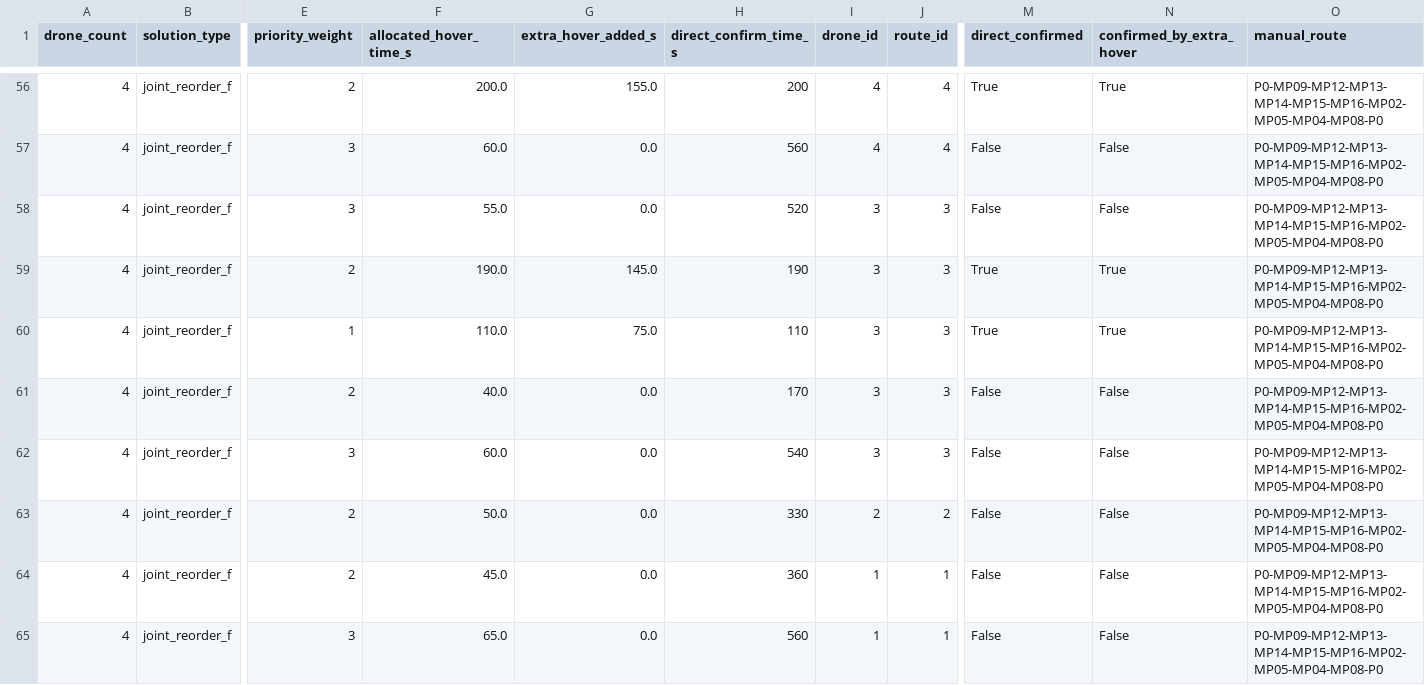
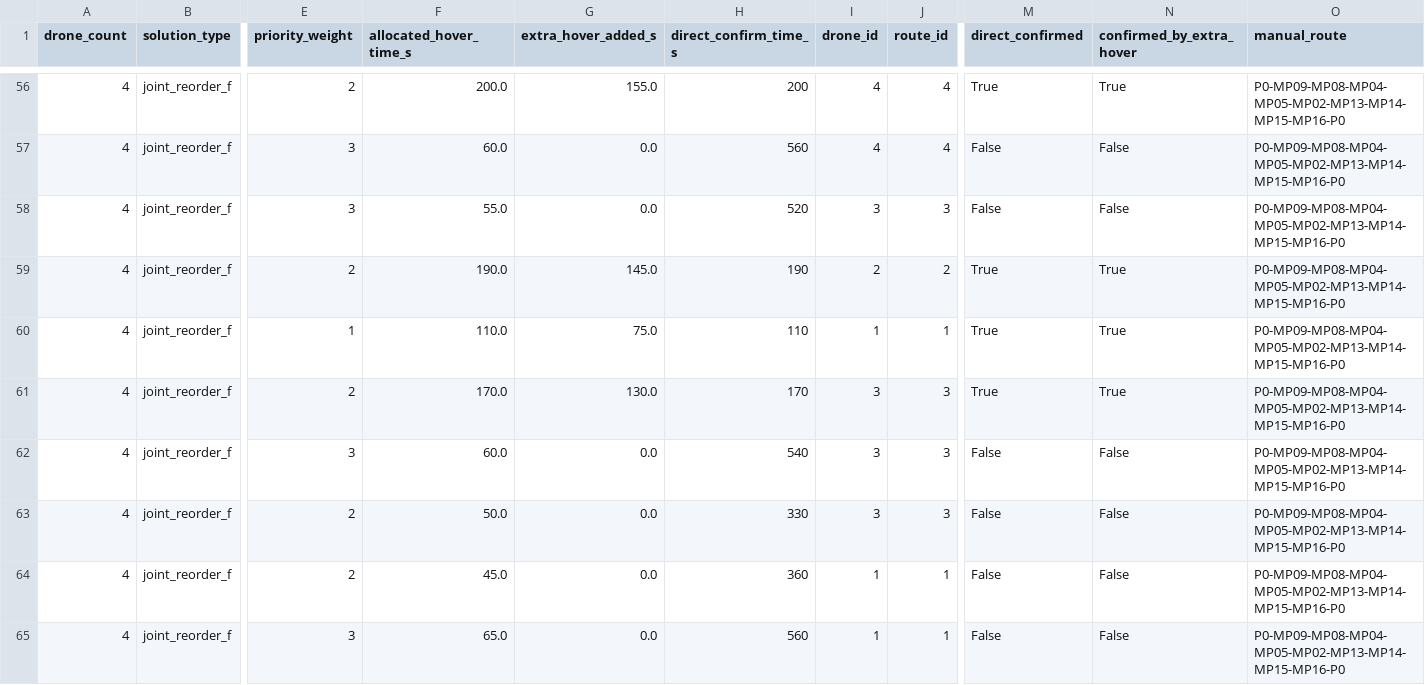
Before and after one commit to Yinfelix/shuxuejianmo, a CSV file: data/processed/c_problem_problem2_joint_reorder_f_detail.csv, drawn as a sheet; only a part is shown, gaps mark what is left out; the diff covers the shown part only; the diff names each change by its address in the sheet, - before the commit and + after, or states it on an @@ line.

```diff
--- a/data/processed/c_problem_problem2_joint_reorder_f_detail.csv
+++ b/data/processed/c_problem_problem2_joint_reorder_f_detail.csv
-O56:O65 (manual_route): P0-MP09-MP12-MP13-MP14-MP15-MP16-MP02-MP05-MP04-MP08-P0
+O56:O65 (manual_route): P0-MP09-MP08-MP04-MP05-MP02-MP13-MP14-MP15-MP16-P0
-I59 (drone_id): 3
+I59 (drone_id): 2
-J59 (route_id): 3
+J59 (route_id): 2
-I60 (drone_id): 3
+I60 (drone_id): 1
-J60 (route_id): 3
+J60 (route_id): 1
-F61 (allocated_hover_time_s): 40.0
+F61 (allocated_hover_time_s): 170.0
-G61 (extra_hover_added_s): 0.0
+G61 (extra_hover_added_s): 130.0
-M61 (direct_confirmed): False
+M61 (direct_confirmed): True
-N61 (confirmed_by_extra_hover): False
+N61 (confirmed_by_extra_hover): True
-I63 (drone_id): 2
+I63 (drone_id): 3
-J63 (route_id): 2
+J63 (route_id): 3
```
Also changed, not shown: 97 edited cells elsewhere in this file, data/processed/c_problem_problem1_route_detail.csv, data/processed/c_problem_problem2_joint_reorder_f_meta.csv, 19 other files.
